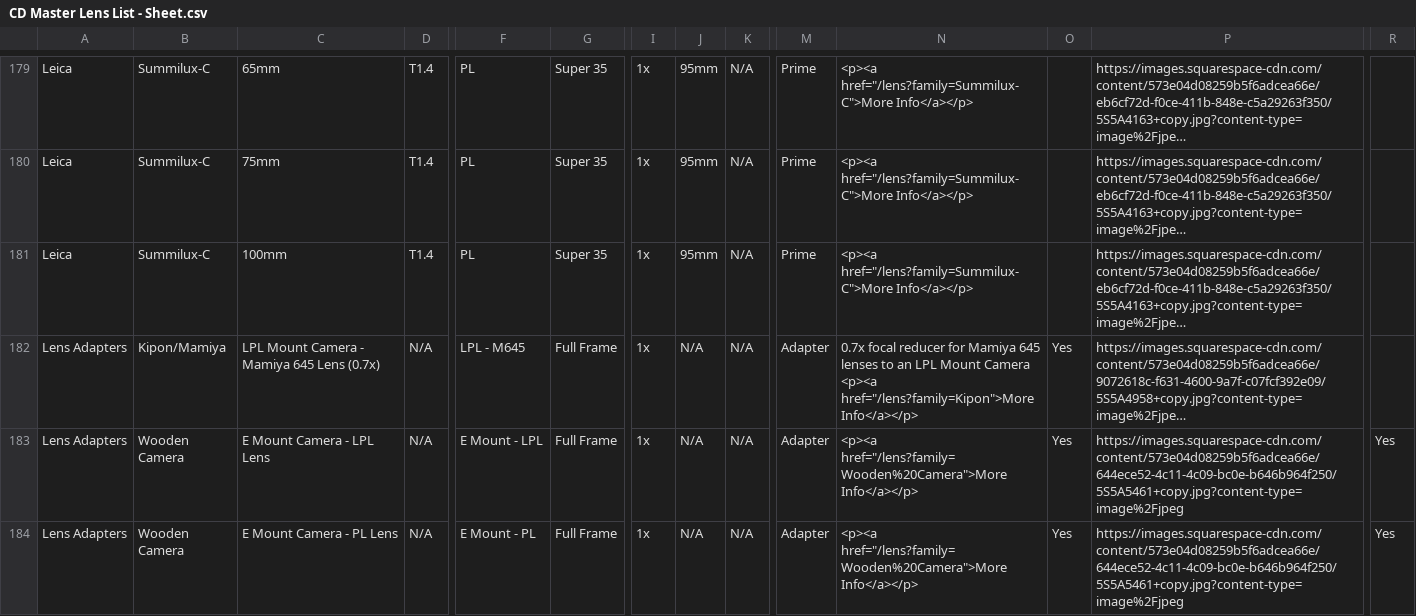
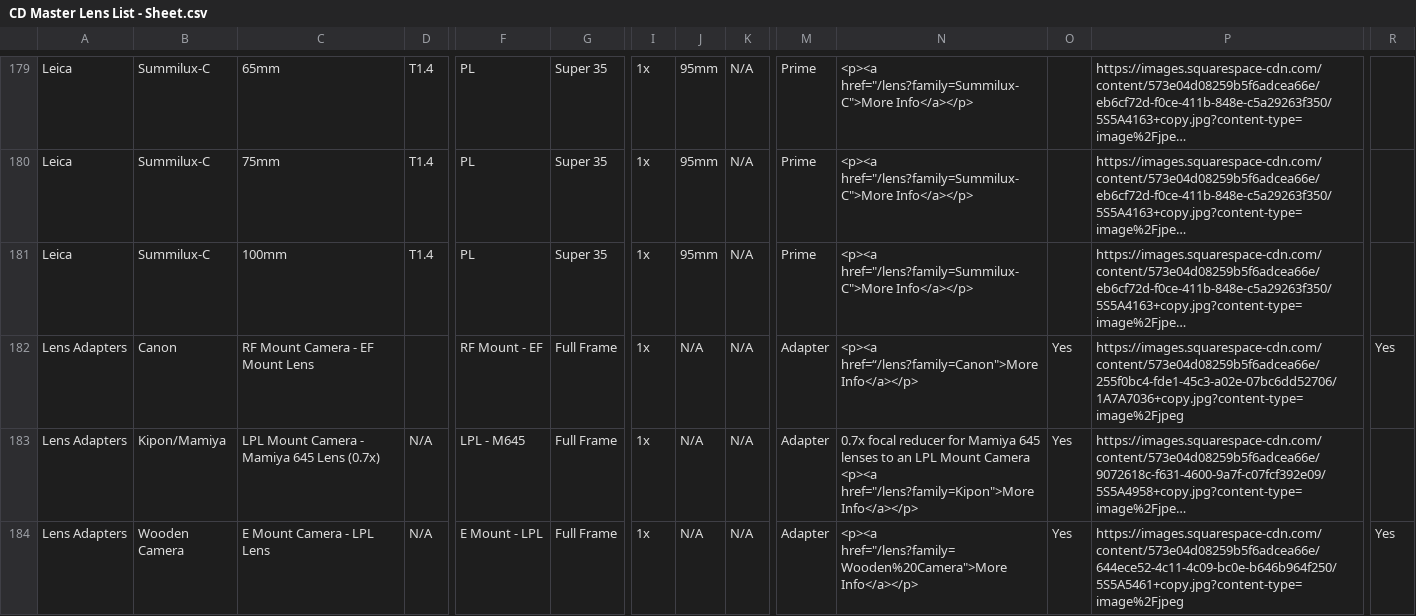
Before and after one commit to JoeTSCook/CDLenses, a CSV file: CD Master Lens List - Sheet.csv, drawn as a sheet; only a part is shown, gaps mark what is left out; the shorter side is filled out with more unchanged rows; long unchanged cells end in …; rows hold the shown columns only; the diff names each change by its address in the sheet, - before the commit and + after, or states it on an @@ line.

Commit message:
Update CD Master Lens List - Sheet.csv

```diff
--- a/CD Master Lens List - Sheet.csv
+++ b/CD Master Lens List - Sheet.csv
+row 182: Lens Adapters | Canon | RF Mount Camera - EF Mount Lens |  | RF Mount - EF | Full Frame | 1x | N/A | N/A | Adapter | <p><a href=“/lens?family=Canon">More Info</a></p> | Yes | https://images.squarespace-cdn.com/content/573e04d08259b5f6adcea66e/255f0bc4-fde1-45c3-a02e-07bc6dd52706/1A7A7036+copy.jpg?content-type=image%2Fjpeg | Yes
```
